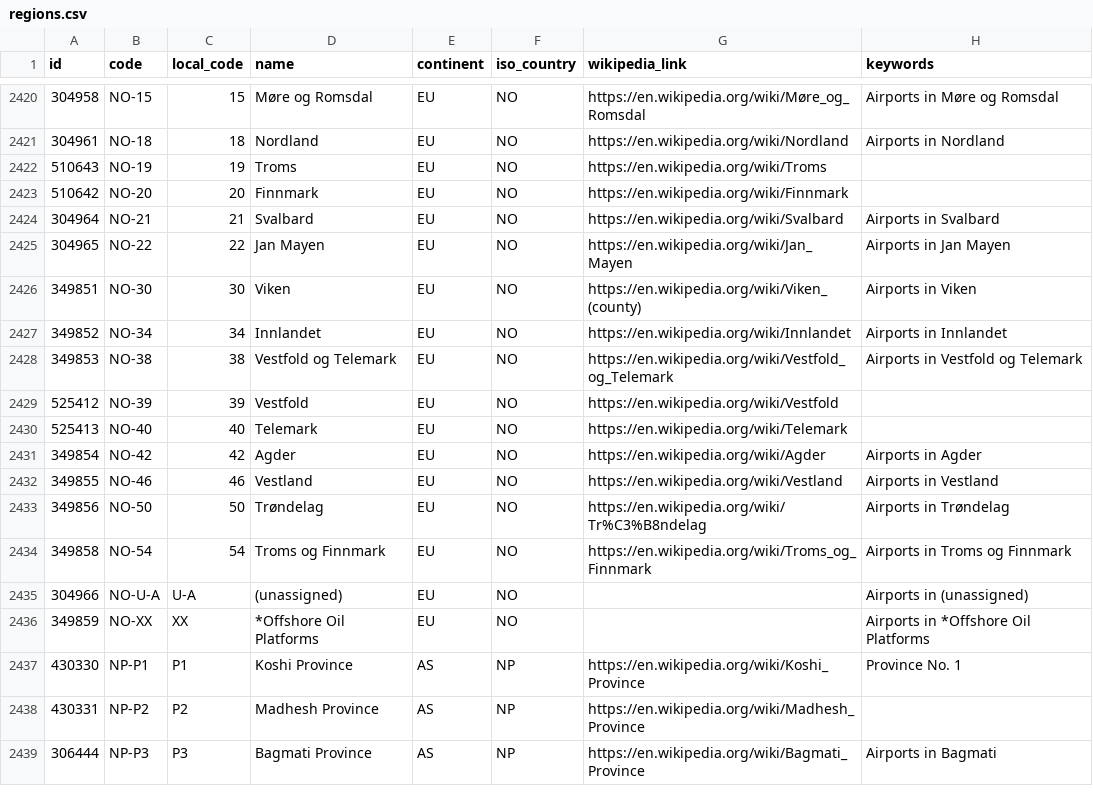
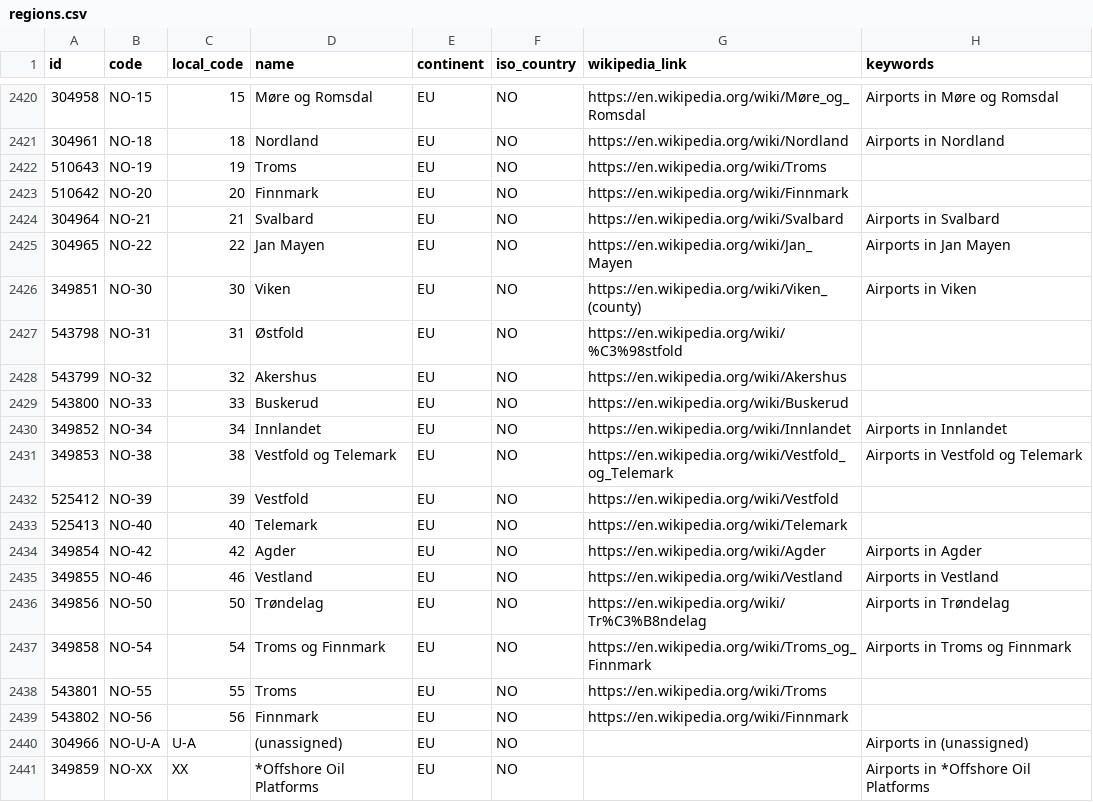
Before and after one commit to davidmegginson/ourairports-data, a CSV file: regions.csv, drawn as a sheet; only a part is shown, gaps mark what is left out; the shorter side is filled out with more unchanged rows.

Commit message:
data update

```diff
--- a/regions.csv
+++ b/regions.csv
@@ -2426,2 +2426,5 @@
 349851,"NO-30",30,"Viken","EU","NO","https://en.wikipedia.org/wiki/Viken_(county)","Airports in Viken"
+543798,"NO-31",31,"Østfold","EU","NO","https://en.wikipedia.org/wiki/%C3%98stfold",
+543799,"NO-32",32,"Akershus","EU","NO","https://en.wikipedia.org/wiki/Akershus",
+543800,"NO-33",33,"Buskerud","EU","NO","https://en.wikipedia.org/wiki/Buskerud",
 349852,"NO-34",34,"Innlandet","EU","NO","https://en.wikipedia.org/wiki/Innlandet","Airports in Innlandet"
@@ -2434,2 +2437,4 @@
 349858,"NO-54",54,"Troms og Finnmark","EU","NO","https://en.wikipedia.org/wiki/Troms_og_Finnmark","Airports in Troms og Finnmark"
+543801,"NO-55",55,"Troms","EU","NO","https://en.wikipedia.org/wiki/Troms",
+543802,"NO-56",56,"Finnmark","EU","NO","https://en.wikipedia.org/wiki/Finnmark",
 304966,"NO-U-A","U-A","(unassigned)","EU","NO",,"Airports in (unassigned)"
```
Also changed, not shown: 1 other file.
